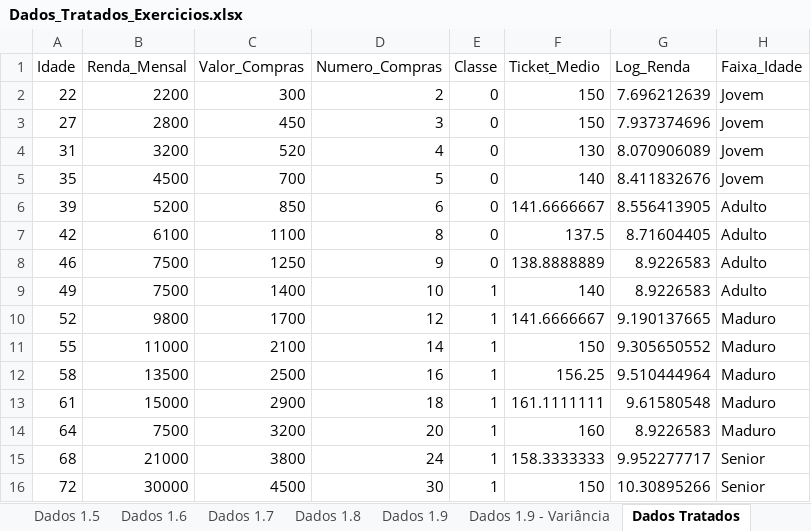
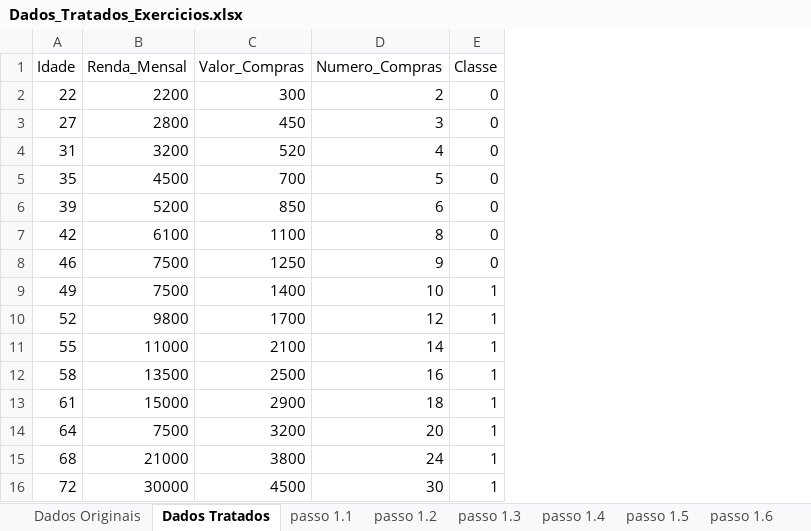
Before and after one commit to rodrigopimentel12/aula-predicao, an Excel workbook: dados/Dados_Tratados_Exercicios.xlsx, sheet Dados Tratados, drawn as a sheet; values as stored, in another font and other column widths than the file's, no borders; the diff names each change by its address in the sheet, - before the commit and + after, or states it on an @@ line.

```diff
--- a/dados/Dados_Tratados_Exercicios.xlsx (sheet Dados Tratados)
+++ b/dados/Dados_Tratados_Exercicios.xlsx (sheet Dados Tratados)
-sheet tab: Dados 1.5
+sheet tab: passo 1.6
-sheet tab: Dados 1.9 - Variância
@@ sheet tab order changed: Dados Originais | Dados Tratados | passo 1.1 | passo 1.2 | passo 1.3 | passo 1.4 | passo 1.5 | passo 1.6 @@
-column F (Ticket_Medio), rows 2-16: 150 | 150 | 130 | 140 | 141.6666667 | 137.5 | 138.8888889 | 140 | 141.6666667 | 150 | 156.25 | 161.1111111 | 160 | 158.3333333 | 150
-column G (Log_Renda), rows 2-16: 7.696212639 | 7.937374696 | 8.070906089 | 8.411832676 | 8.556413905 | 8.71604405 | 8.9226583 | 8.9226583 | 9.190137665 | 9.305650552 | 9.510444964 | 9.61580548 | 8.9226583 | 9.952277717 | 10.30895266
-column H (Faixa_Idade), rows 2-16: Jovem | Jovem | Jovem | Jovem | Adulto | Adulto | Adulto | Adulto | Maduro | Maduro | Maduro | Maduro | Maduro | Senior | Senior
```
Also changed, not shown: sheet passo 1.8, sheet passo 1.9 - Variância, sheet passo 1.1, sheet passo 1.9, sheet passo 1.3, sheet passo 1.2, 4 more sheets, other sheet tabs.
